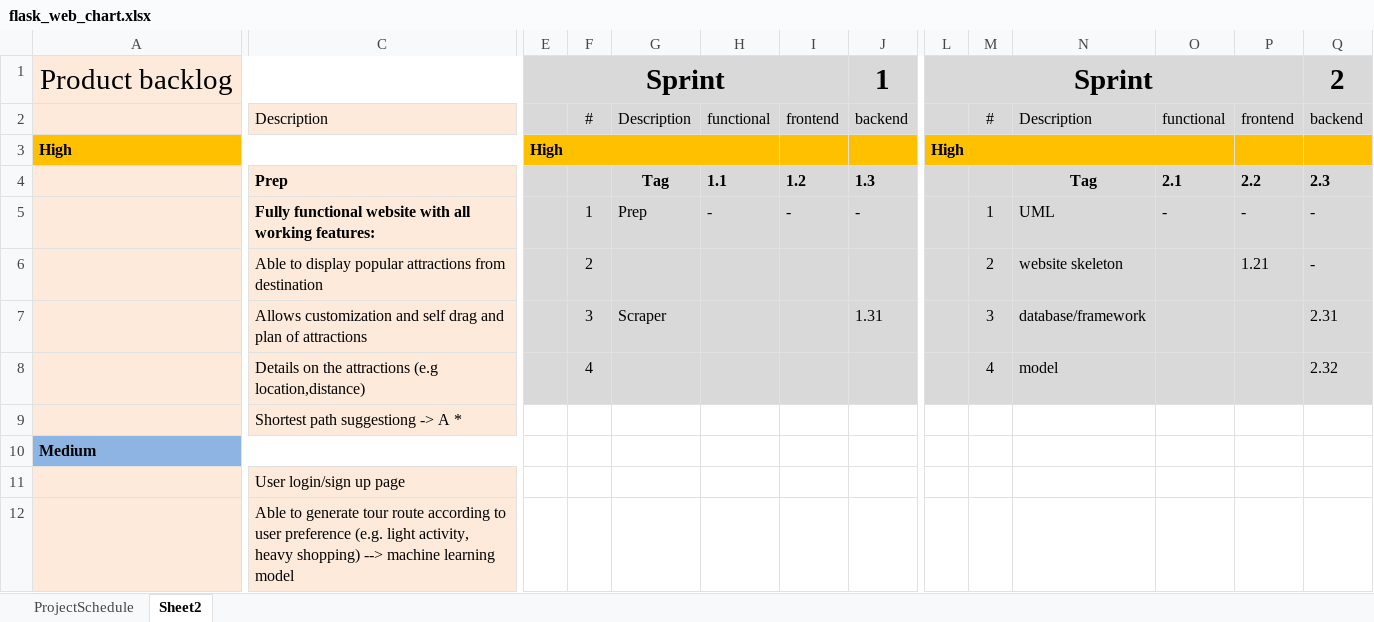
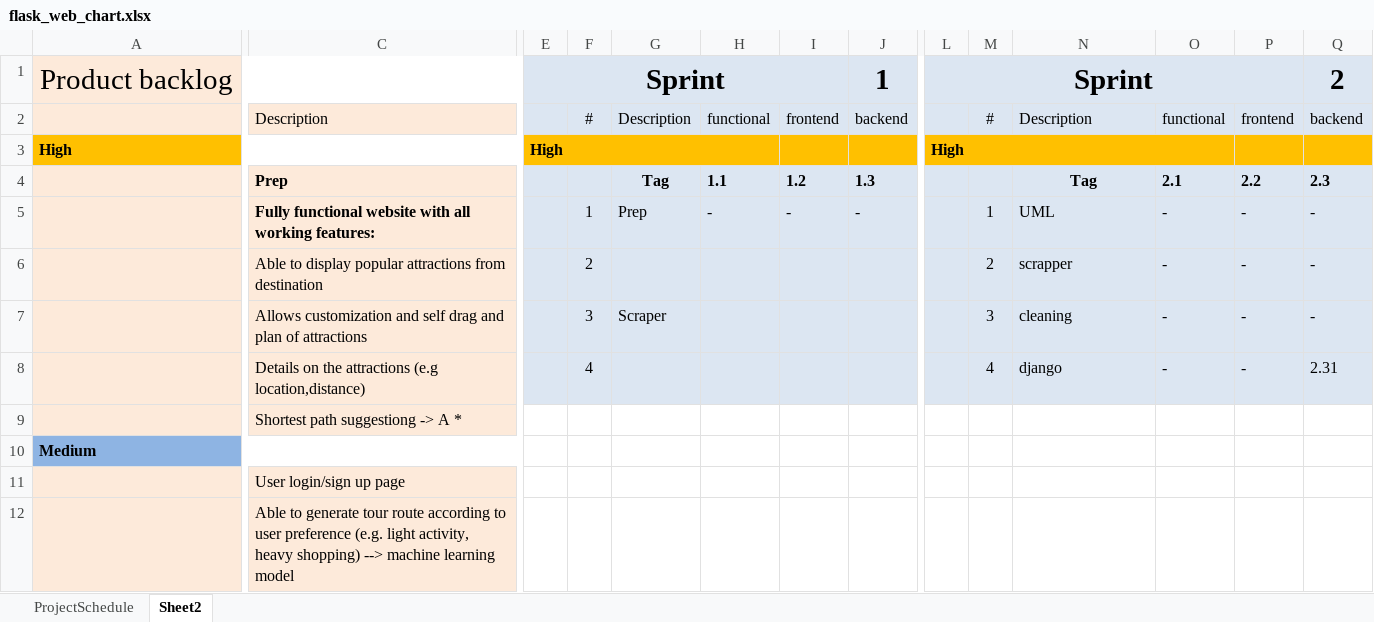
Before and after one commit to NDH001/travelWeb_scrapper, an Excel workbook: etc/flask_web_chart.xlsx, sheet Sheet2, drawn as a sheet; only a part is shown, gaps mark what is left out; values as stored, in another font and other column widths than the file's, no borders; conditional formats not drawn; the diff names each change by its address in the sheet, - before the commit and + after, or states it on an @@ line.

Commit message:
add scrape data ipynb

```diff
--- a/etc/flask_web_chart.xlsx (sheet Sheet2)
+++ b/etc/flask_web_chart.xlsx (sheet Sheet2)
-E1:J2 fill: #D9D9D9
+E1:J2 fill: #DCE6F2
-L1:Q2 fill: #D9D9D9
+L1:Q2 fill: #DCE6F2
-E4:J8 fill: #D9D9D9
+E4:J8 fill: #DCE6F2
-L4:Q8 fill: #D9D9D9
+L4:Q8 fill: #DCE6F2
-N6: website skeleton
+N6: scrapper
-O6:O8: (empty)
+O6:O8: -
-P6: 1.21
+P6: -
-J7: 1.31
+J7: (empty)
-N7: database/framework
+N7: cleaning
-P7:P8: (empty)
+P7:P8: -
-Q7: 2.31
+Q7: -
-N8: model
+N8: django
-Q8: 2.32
+Q8: 2.31
```
Also changed, not shown: sheet ProjectSchedule, hidden cells, 3 other files.
